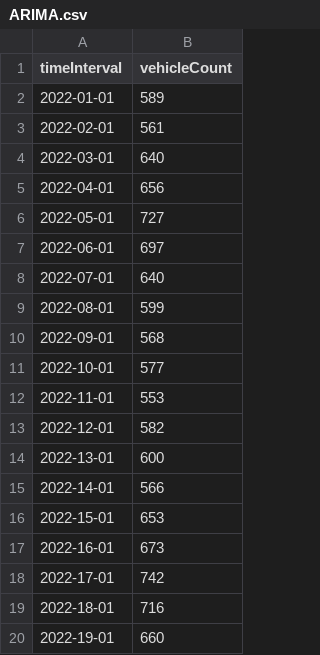
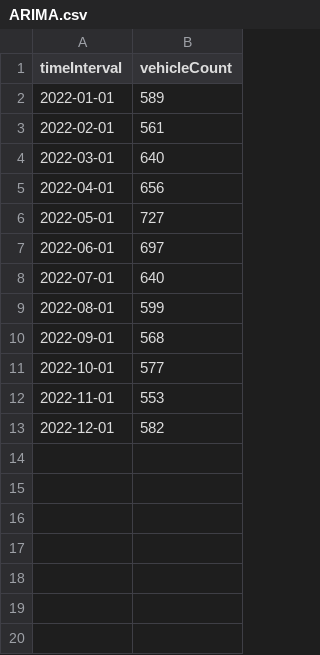
Before and after one commit to Harissh0909/Traffic-Flowrate-Data-Sheet, a CSV file: ARIMA.csv, drawn as a sheet; the diff names each change by its address in the sheet, - before the commit and + after, or states it on an @@ line.

Commit message:
Update ARIMA.csv

```diff
--- a/ARIMA.csv
+++ b/ARIMA.csv
-row 14: 2022-13-01 | 600
-row 15: 2022-14-01 | 566
-row 16: 2022-15-01 | 653
-row 17: 2022-16-01 | 673
-row 18: 2022-17-01 | 742
-row 19: 2022-18-01 | 716
-row 20: 2022-19-01 | 660
```
